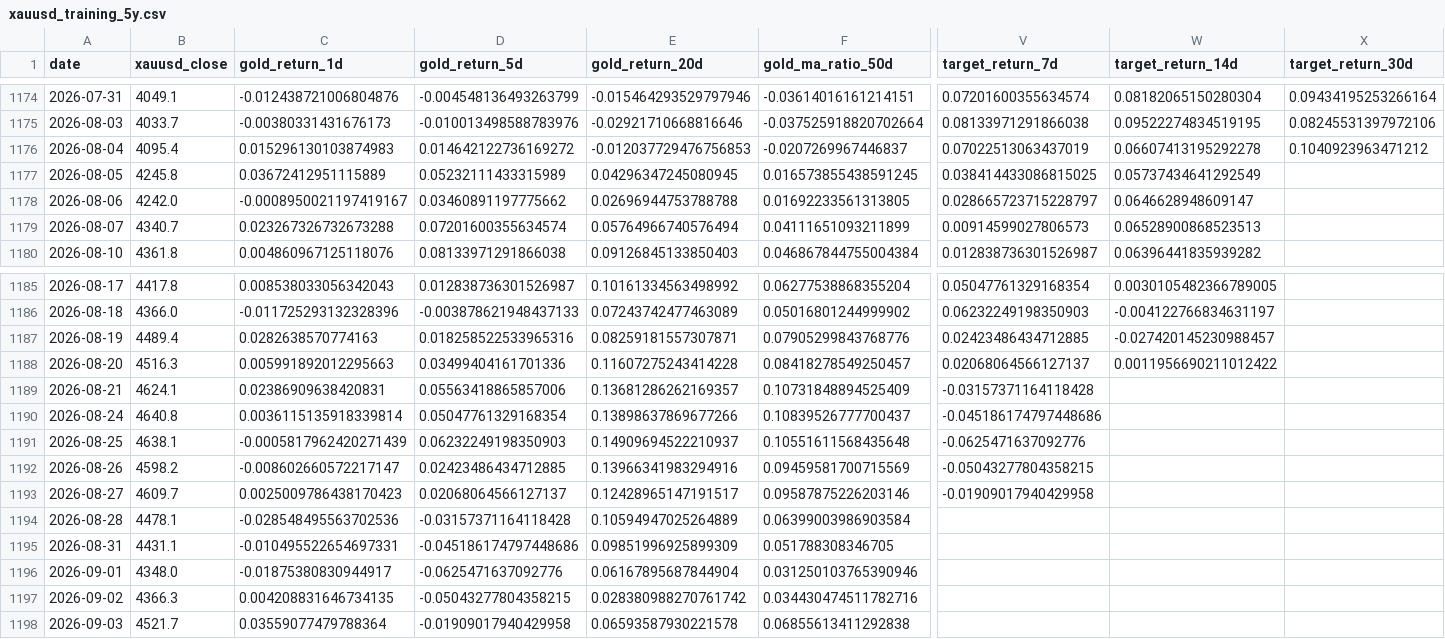
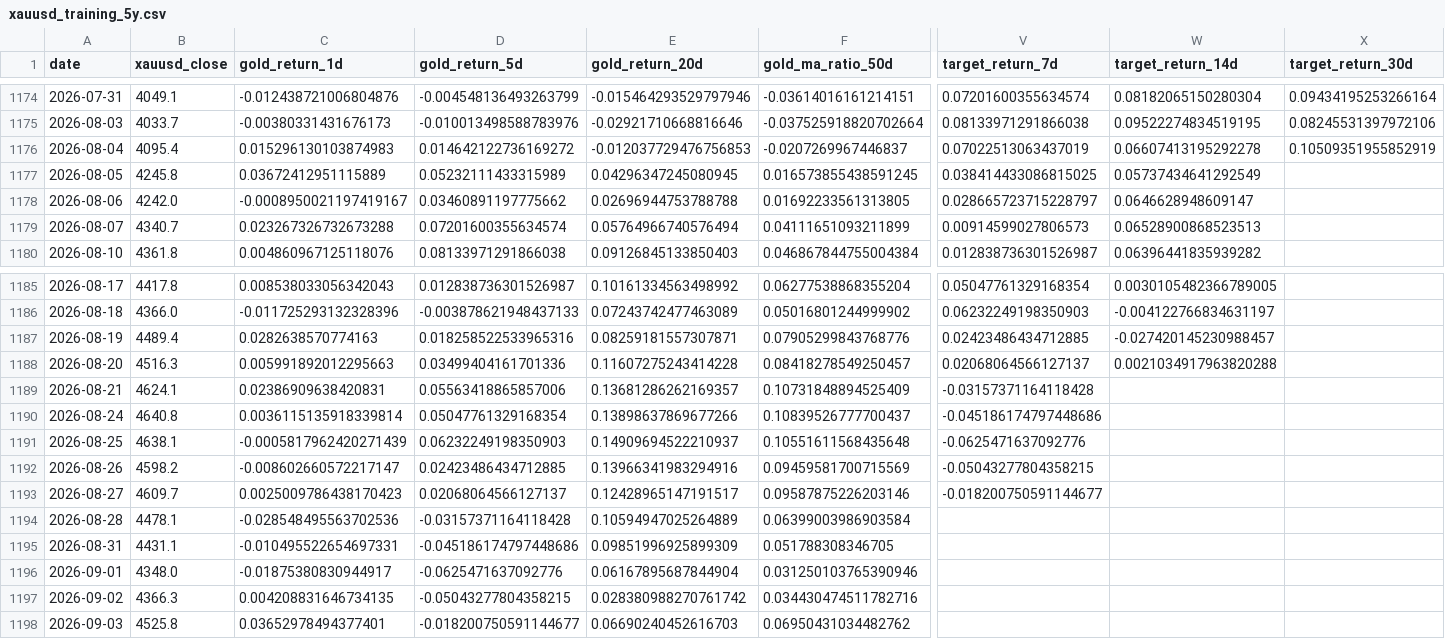
Before and after one commit to AliDogan56/altin-model-react, a CSV file: backend/model-service/data/xauusd_training_5y.csv, drawn as a sheet; only a part is shown, gaps mark what is left out; the diff covers the shown part only; the diff names each change by its address in the sheet, - before the commit and + after, or states it on an @@ line.

```diff
--- a/backend/model-service/data/xauusd_training_5y.csv
+++ b/backend/model-service/data/xauusd_training_5y.csv
-X1176 (target_return_30d): 0.1040923963471212
+X1176 (target_return_30d): 0.10509351955852919
-W1188 (target_return_14d): 0.0011956690211012422
+W1188 (target_return_14d): 0.0021034917963820288
-V1193 (target_return_7d): -0.01909017940429958
+V1193 (target_return_7d): -0.018200750591144677
-B1198 (xauusd_close): 4521.7
+B1198 (xauusd_close): 4525.8
-C1198 (gold_return_1d): 0.03559077479788364
+C1198 (gold_return_1d): 0.03652978494377401
-D1198 (gold_return_5d): -0.01909017940429958
+D1198 (gold_return_5d): -0.018200750591144677
-E1198 (gold_return_20d): 0.06593587930221578
+E1198 (gold_return_20d): 0.06690240452616703
-F1198 (gold_ma_ratio_50d): 0.06855613411292838
+F1198 (gold_ma_ratio_50d): 0.06950431034482762
```
Also changed, not shown: 4 edited cells elsewhere in this file, 15 other files.
